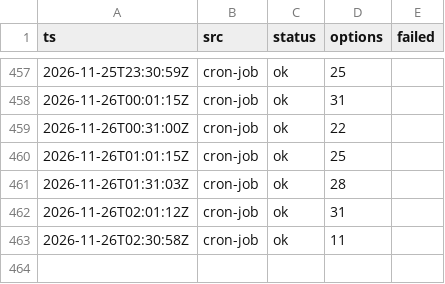
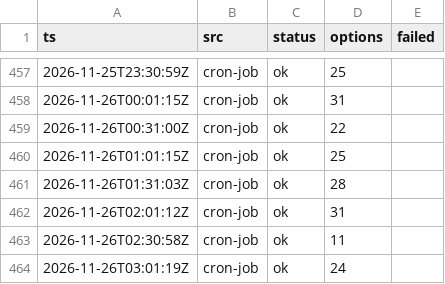
Before and after one commit to CrytecFusion101/flight-price-tracker, a CSV file: data/runs.csv, drawn as a sheet; only a part is shown, gaps mark what is left out; the diff names each change by its address in the sheet, - before the commit and + after, or states it on an @@ line.

```diff
--- a/data/runs.csv
+++ b/data/runs.csv
+row 464: 2026-11-26T03:01:19Z | cron-job | ok | 24
```
Also changed, not shown: data/observations/2026-11.csv, data/series.csv, 2 other files.
